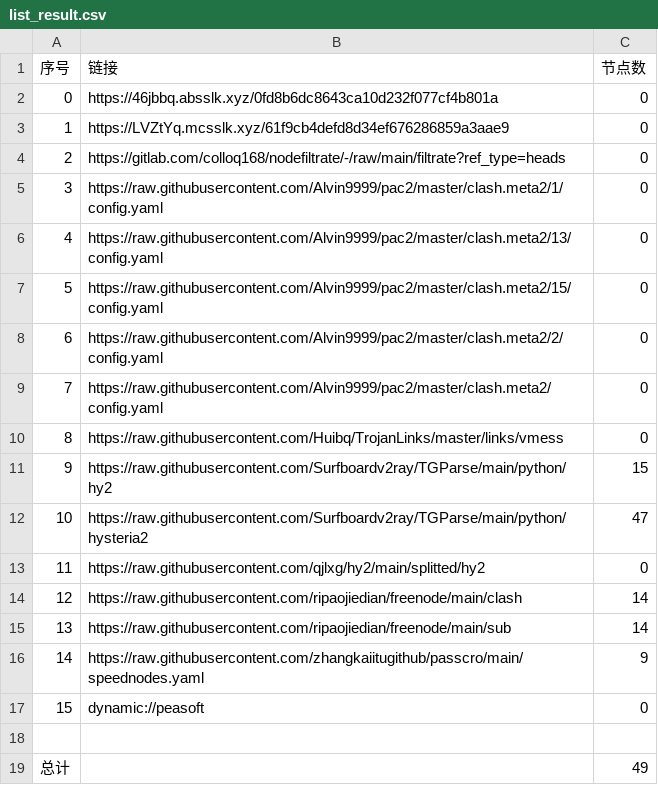
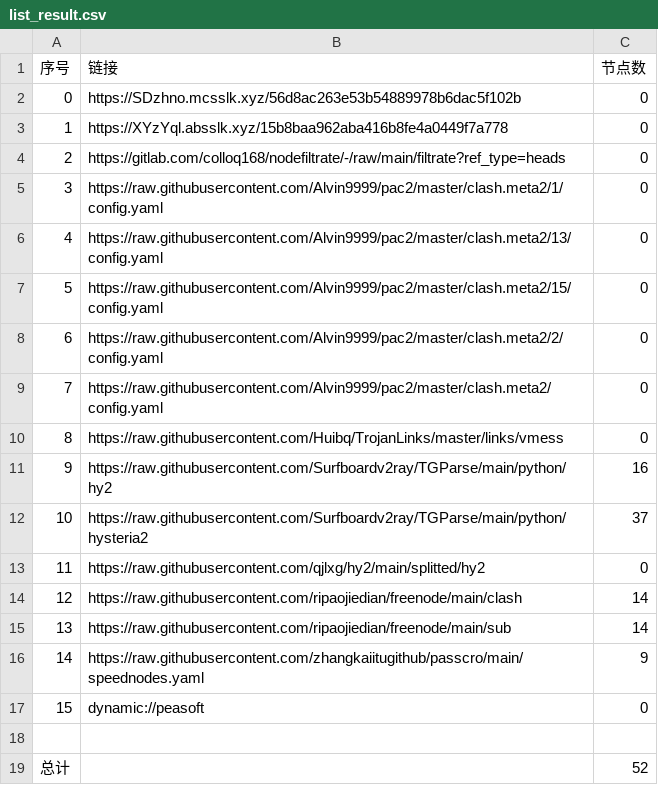
Before and after one commit to jamph826/NoMoreWalls, a CSV file: list_result.csv, drawn as a sheet.

```diff
--- a/list_result.csv
+++ b/list_result.csv
@@ -1,4 +1,4 @@
 序号,链接,节点数
-0,https://46jbbq.absslk.xyz/0fd8b6dc8643ca10d232f077cf4b801a,0
-1,https://LVZtYq.mcsslk.xyz/61f9cb4defd8d34ef676286859a3aae9,0
+0,https://SDzhno.mcsslk.xyz/56d8ac263e53b54889978b6dac5f102b,0
+1,https://XYzYql.absslk.xyz/15b8baa962aba416b8fe4a0449f7a778,0
 2,https://gitlab.com/colloq168/nodefiltrate/-/raw/main/filtrate?ref_type=heads,0
@@ -10,4 +10,4 @@
 8,https://raw.githubusercontent.com/Huibq/TrojanLinks/master/links/vmess,0
-9,https://raw.githubusercontent.com/Surfboardv2ray/TGParse/main/python/hy2,15
-10,https://raw.githubusercontent.com/Surfboardv2ray/TGParse/main/python/hysteria2,47
+9,https://raw.githubusercontent.com/Surfboardv2ray/TGParse/main/python/hy2,16
+10,https://raw.githubusercontent.com/Surfboardv2ray/TGParse/main/python/hysteria2,37
 11,https://raw.githubusercontent.com/qjlxg/hy2/main/splitted/hy2,0
@@ -18,2 +18,2 @@
 
-总计,,49
+总计,,52
```
Also changed, not shown: 15 other files.
